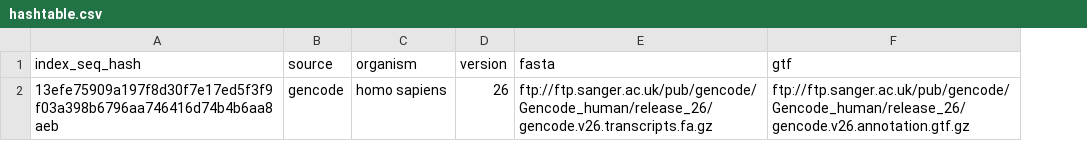
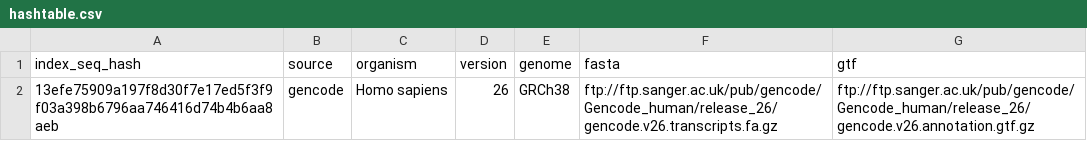
Before and after one commit to thelovelab/tximeta, a CSV file: extdata/hashtable.csv, drawn as a sheet; the diff names each change by its address in the sheet, - before the commit and + after, or states it on an @@ line.

```diff
--- a/extdata/hashtable.csv
+++ b/extdata/hashtable.csv
+column E (genome), row 2: GRCh38
-C2 (organism): homo sapiens
+C2 (organism): Homo sapiens
```
Also changed, not shown: 5 other files.
